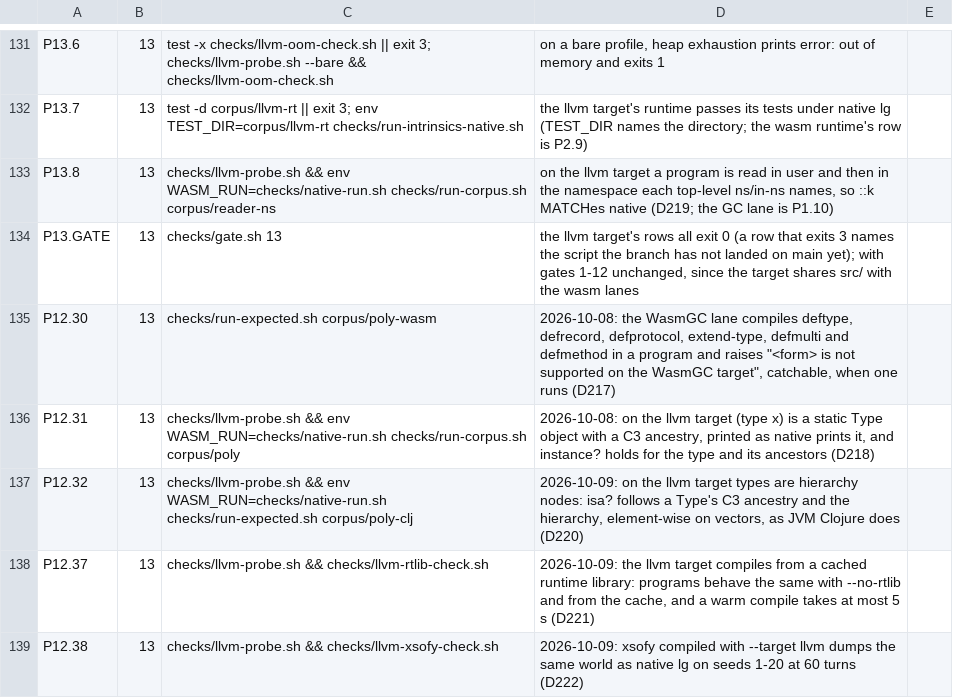
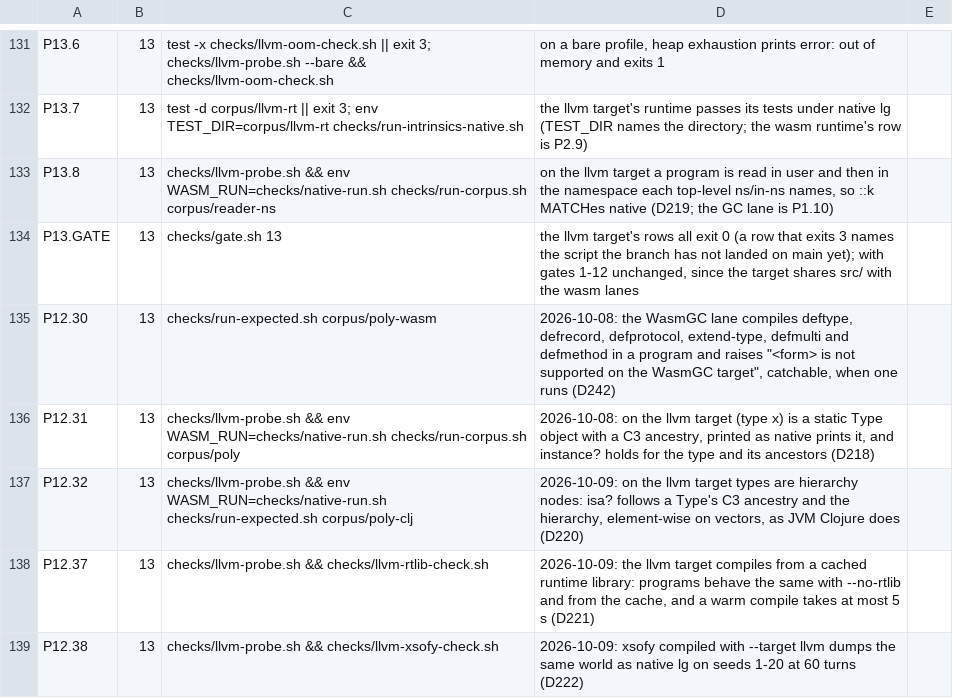
Before and after one commit to mparrett/let-go-wasmgc, a TSV file: checks/items.tsv, drawn as a sheet; only a part is shown, gaps mark what is left out.

```diff
--- a/checks/items.tsv
+++ b/checks/items.tsv
@@ -134,3 +134,3 @@ P13.8	13	checks/llvm-probe.sh && env WASM_RUN=checks/native-run.sh checks/run-co
 P13.GATE	13	checks/gate.sh 13	the llvm target's rows all exit 0 (a row that exits 3 names the script the branch has not landed on main yet); with gates 1-12 unchanged, since the target shares src/ with the wasm lanes
-P12.30	13	checks/run-expected.sh corpus/poly-wasm	2026-10-08: the WasmGC lane compiles deftype, defrecord, defprotocol, extend-type, defmulti and defmethod in a program and raises "<form> is not supported on the WasmGC target", catchable, when one runs (D217)
+P12.30	13	checks/run-expected.sh corpus/poly-wasm	2026-10-08: the WasmGC lane compiles deftype, defrecord, defprotocol, extend-type, defmulti and defmethod in a program and raises "<form> is not supported on the WasmGC target", catchable, when one runs (D242)
 P12.31	13	checks/llvm-probe.sh && env WASM_RUN=checks/native-run.sh checks/run-corpus.sh corpus/poly	2026-10-08: on the llvm target (type x) is a static Type object with a C3 ancestry, printed as native prints it, and instance? holds for the type and its ancestors (D218)
```
Also changed, not shown: 13 other files.
